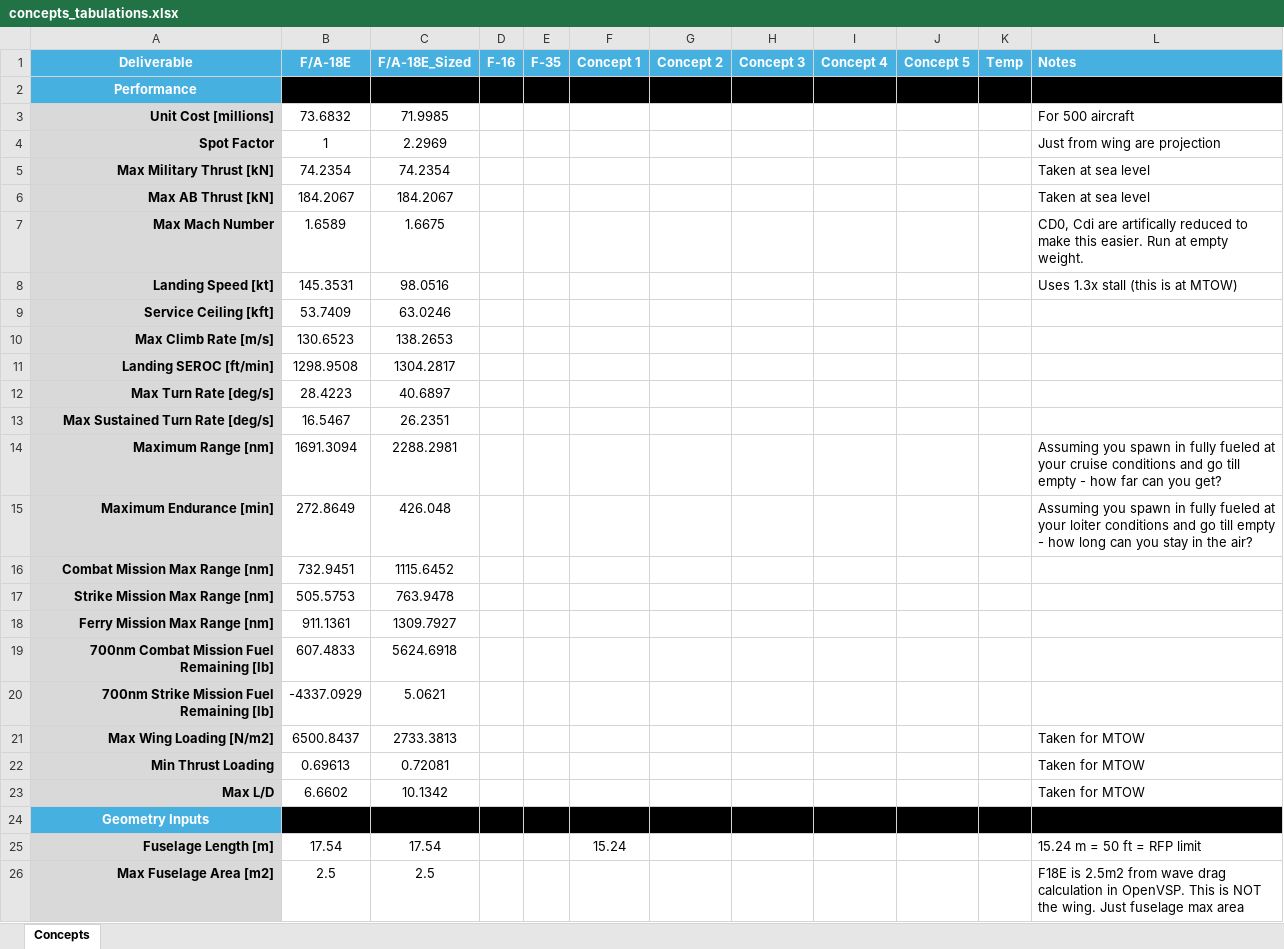
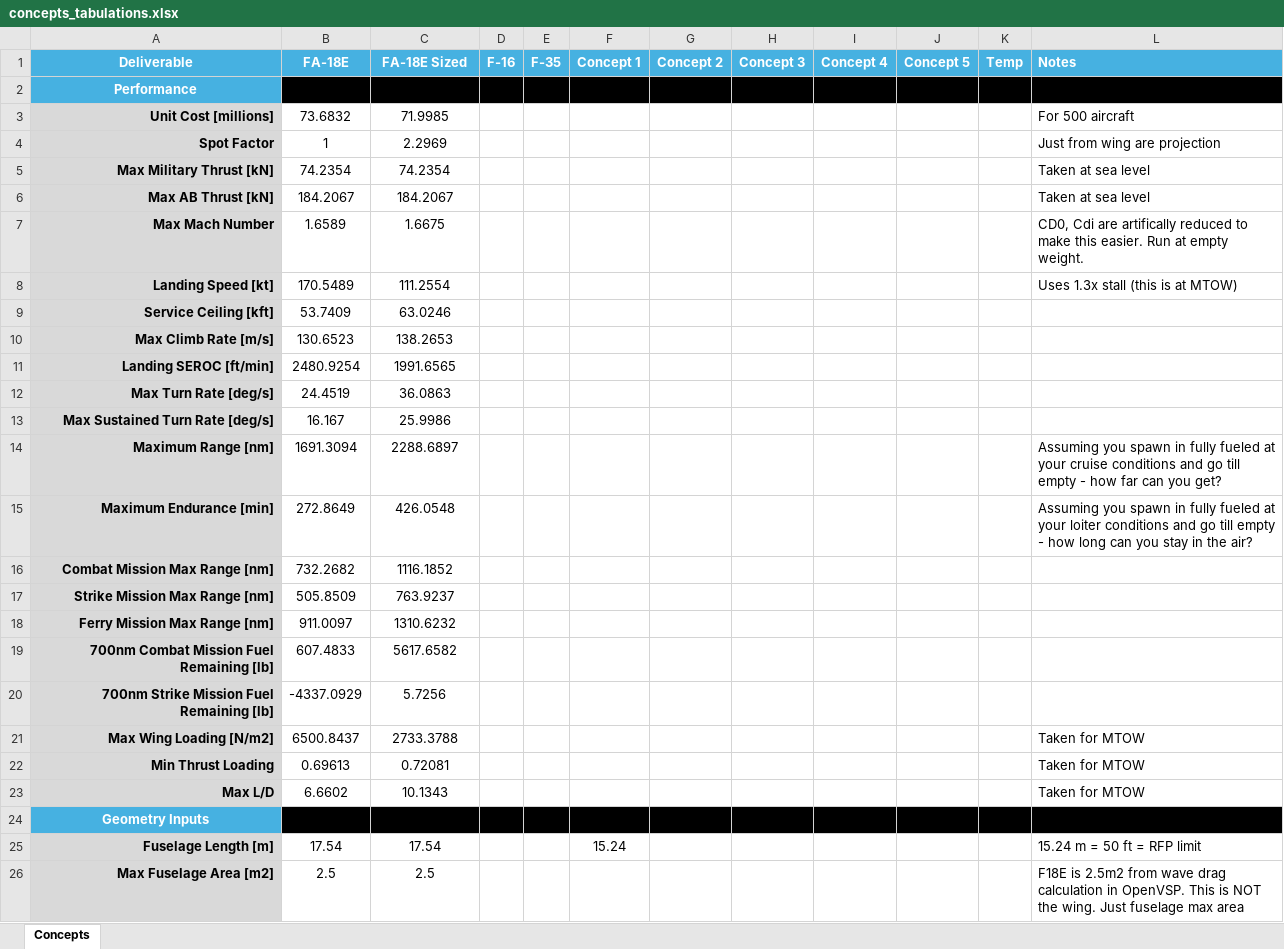
Before and after one commit to jfiler0/team10aiaa, an Excel workbook: Sizing/concepts_tabulations.xlsx, sheet Concepts, drawn as a sheet; only a part is shown; values as stored, in another font and other column widths than the file's, no borders; the diff covers the shown part only; the diff names each change by its address in the sheet, - before the commit and + after, or states it on an @@ line.

```diff
--- a/Sizing/concepts_tabulations.xlsx (sheet Concepts)
+++ b/Sizing/concepts_tabulations.xlsx (sheet Concepts)
-B1: F/A-18E
+B1: FA-18E
-C1: F/A-18E_Sized
+C1: FA-18E Sized
-B8 (FA-18E): 145.3531
+B8 (FA-18E): 170.5489
-C8 (FA-18E Sized): 98.0516
+C8 (FA-18E Sized): 111.2554
-B11 (FA-18E): 1298.9508
+B11 (FA-18E): 2480.9254
-C11 (FA-18E Sized): 1304.2817
+C11 (FA-18E Sized): 1991.6565
-B12 (FA-18E): 28.4223
+B12 (FA-18E): 24.4519
-C12 (FA-18E Sized): 40.6897
+C12 (FA-18E Sized): 36.0863
-B13 (FA-18E): 16.5467
+B13 (FA-18E): 16.167
-C13 (FA-18E Sized): 26.2351
+C13 (FA-18E Sized): 25.9986
-C14 (FA-18E Sized): 2288.2981
+C14 (FA-18E Sized): 2288.6897
-C15 (FA-18E Sized): 426.048
+C15 (FA-18E Sized): 426.0548
-B16 (FA-18E): 732.9451
+B16 (FA-18E): 732.2682
-C16 (FA-18E Sized): 1115.6452
+C16 (FA-18E Sized): 1116.1852
-B17 (FA-18E): 505.5753
+B17 (FA-18E): 505.8509
-C17 (FA-18E Sized): 763.9478
+C17 (FA-18E Sized): 763.9237
-B18 (FA-18E): 911.1361
+B18 (FA-18E): 911.0097
-C18 (FA-18E Sized): 1309.7927
+C18 (FA-18E Sized): 1310.6232
-C19 (FA-18E Sized): 5624.6918
+C19 (FA-18E Sized): 5617.6582
-C20 (FA-18E Sized): 5.0621
+C20 (FA-18E Sized): 5.7256
-C21 (FA-18E Sized): 2733.3813
+C21 (FA-18E Sized): 2733.3788
-C23 (FA-18E Sized): 10.1342
+C23 (FA-18E Sized): 10.1343
```
Also changed, not shown: 9 edited cells elsewhere in this sheet, 8 other files.
